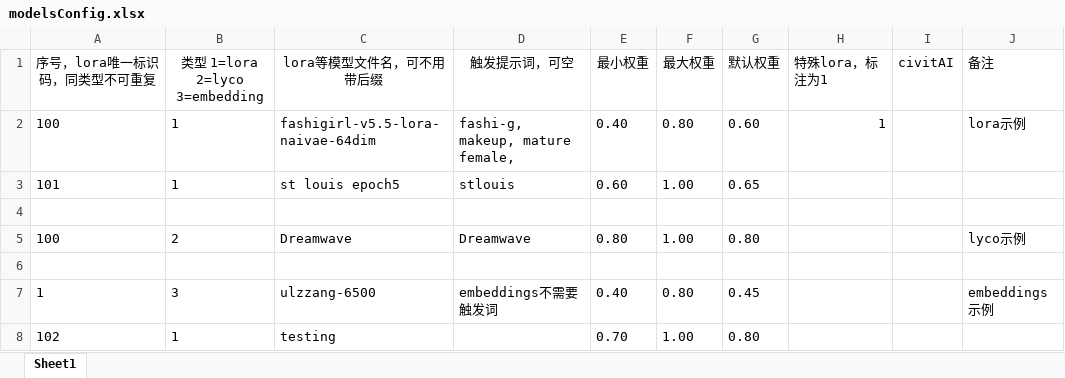
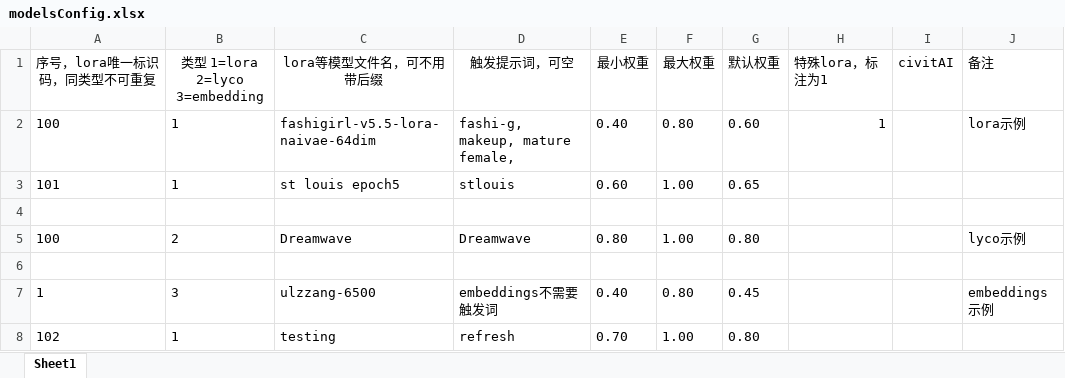
Before and after one commit to HeathWang/prompt-r-gen-sd, an Excel workbook: scripts/modelsConfig.xlsx, sheet Sheet1, drawn as a sheet; values as stored, in another font and other column widths than the file's, no borders; the diff names each change by its address in the sheet, - before the commit and + after, or states it on an @@ line.

```diff
--- a/scripts/modelsConfig.xlsx (sheet Sheet1)
+++ b/scripts/modelsConfig.xlsx (sheet Sheet1)
-D8 (触发提示词，可空): (empty)
+D8 (触发提示词，可空): refresh
```
Also changed, not shown: 2 other files.
